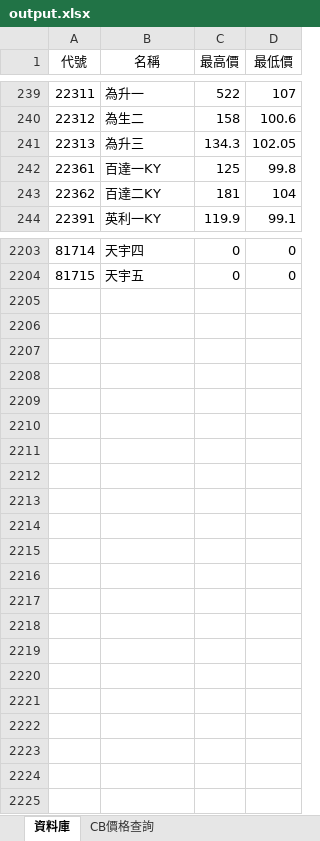
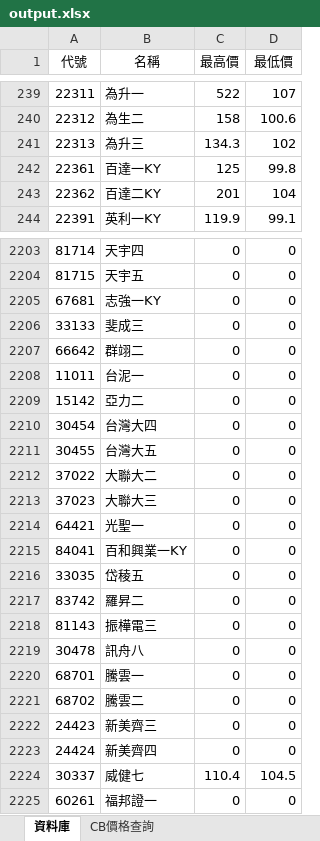
Before and after one commit to rexdashu168/cb168, an Excel workbook: output.xlsx, sheet 資料庫, drawn as a sheet; only a part is shown, gaps mark what is left out; values as stored, in another font and other column widths than the file's, no borders; the diff covers the shown part only; the diff names each change by its address in the sheet, - before the commit and + after, or states it on an @@ line.

Commit message:
20241031

```diff
--- a/output.xlsx (sheet 資料庫)
+++ b/output.xlsx (sheet 資料庫)
-D241 (最低價): 102.05
+D241 (最低價): 102
-C243 (最高價): 181
+C243 (最高價): 201
+row 2205: 67681 | 志強一KY | 0 | 0
+row 2206: 33133 | 斐成三 | 0 | 0
+row 2207: 66642 | 群翊二 | 0 | 0
+row 2208: 11011 | 台泥一 | 0 | 0
+row 2209: 15142 | 亞力二 | 0 | 0
+row 2210: 30454 | 台灣大四 | 0 | 0
+row 2211: 30455 | 台灣大五 | 0 | 0
+row 2212: 37022 | 大聯大二 | 0 | 0
+row 2213: 37023 | 大聯大三 | 0 | 0
+row 2214: 64421 | 光聖一 | 0 | 0
+row 2215: 84041 | 百和興業一KY | 0 | 0
+row 2216: 33035 | 岱稜五 | 0 | 0
+row 2217: 83742 | 羅昇二 | 0 | 0
+row 2218: 81143 | 振樺電三 | 0 | 0
+row 2219: 30478 | 訊舟八 | 0 | 0
+row 2220: 68701 | 騰雲一 | 0 | 0
+row 2221: 68702 | 騰雲二 | 0 | 0
+row 2222: 24423 | 新美齊三 | 0 | 0
+row 2223: 24424 | 新美齊四 | 0 | 0
+row 2224: 30337 | 威健七 | 110.4 | 104.5
+row 2225: 60261 | 福邦證一 | 0 | 0
```
Also changed, not shown: 115 edited cells elsewhere in this sheet.
